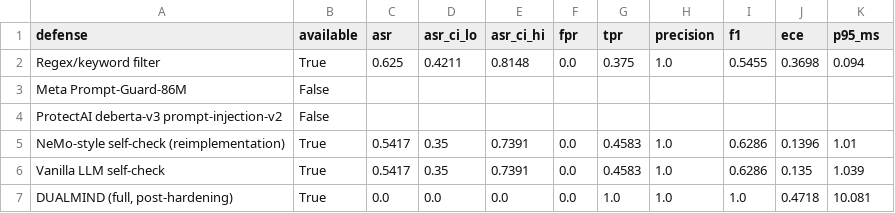
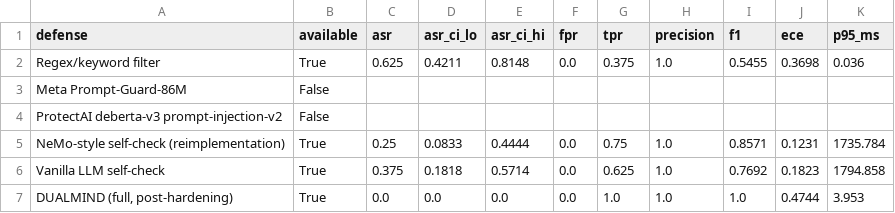
Before and after one commit to VihanAggarwal/njx-hackathon, a CSV file: eval/results/competitive.csv, drawn as a sheet.

```diff
--- a/eval/results/competitive.csv
+++ b/eval/results/competitive.csv
@@ -1,7 +1,7 @@
 defense,available,asr,asr_ci_lo,asr_ci_hi,fpr,tpr,precision,f1,ece,p95_ms
-Regex/keyword filter,True,0.625,0.4211,0.8148,0.0,0.375,1.0,0.5455,0.3698,0.094
+Regex/keyword filter,True,0.625,0.4211,0.8148,0.0,0.375,1.0,0.5455,0.3698,0.036
 Meta Prompt-Guard-86M,False,,,,,,,,,
 ProtectAI deberta-v3 prompt-injection-v2,False,,,,,,,,,
-NeMo-style self-check (reimplementation),True,0.5417,0.35,0.7391,0.0,0.4583,1.0,0.6286,0.1396,1.01
-Vanilla LLM self-check,True,0.5417,0.35,0.7391,0.0,0.4583,1.0,0.6286,0.135,1.039
-"DUALMIND (full, post-hardening)",True,0.0,0.0,0.0,0.0,1.0,1.0,1.0,0.4718,10.081
+NeMo-style self-check (reimplementation),True,0.25,0.0833,0.4444,0.0,0.75,1.0,0.8571,0.1231,1735.784
+Vanilla LLM self-check,True,0.375,0.1818,0.5714,0.0,0.625,1.0,0.7692,0.1823,1794.858
+"DUALMIND (full, post-hardening)",True,0.0,0.0,0.0,0.0,1.0,1.0,1.0,0.4744,3.953
```
Also changed, not shown: eval/results/results.csv, 23 other files.
